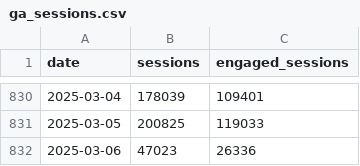
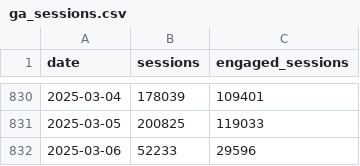
Before and after one commit to EdwardKing1701/tr_ecom_dbt, a CSV file: seeds/load/daily/ga_sessions.csv, drawn as a sheet; only a part is shown, gaps mark what is left out.

Commit message:
Automated update of seed files

```diff
--- a/seeds/load/daily/ga_sessions.csv
+++ b/seeds/load/daily/ga_sessions.csv
@@ -831,2 +831,2 @@
 2025-03-05,200825,119033
-2025-03-06,47023,26336
+2025-03-06,52233,29596
```
Also changed, not shown: seeds/load/hourly/ga_hourly.csv.
